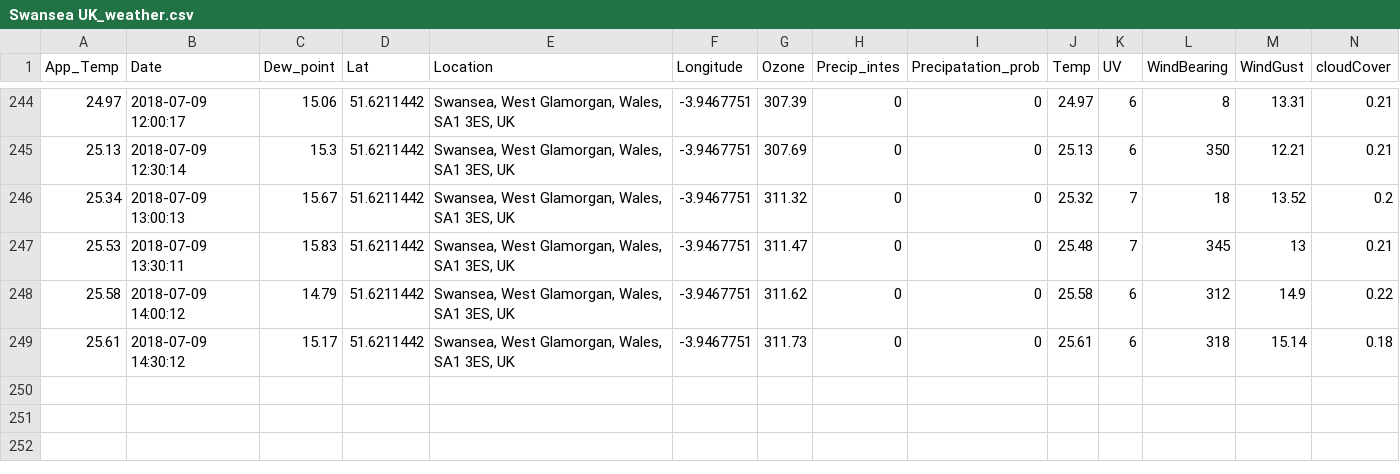
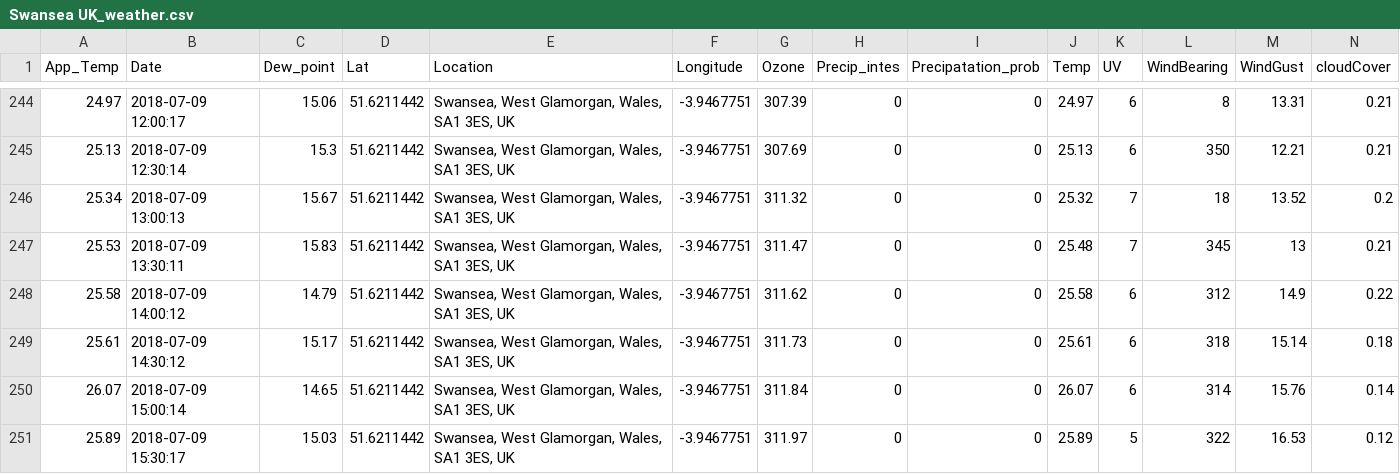
Before and after one commit to Jamespage6978/Projects, a CSV file: API_attempt/data/Swansea UK_weather.csv, drawn as a sheet; only a part is shown, gaps mark what is left out; rows hold the shown columns only; the diff names each change by its address in the sheet, - before the commit and + after, or states it on an @@ line.

```diff
--- a/API_attempt/data/Swansea UK_weather.csv
+++ b/API_attempt/data/Swansea UK_weather.csv
+row 250: 26.07 | 2018-07-09 15:00:14 | 14.65 | 51.6211442 | Swansea, West Glamorgan, Wales, SA1 3ES, UK | -3.9467751 | 311.84 | 0 | 0 | 26.07 | 6 | 314 | 15.76 | 0.14
+row 251: 25.89 | 2018-07-09 15:30:17 | 15.03 | 51.6211442 | Swansea, West Glamorgan, Wales, SA1 3ES, UK | -3.9467751 | 311.97 | 0 | 0 | 25.89 | 5 | 322 | 16.53 | 0.12
```
Also changed, not shown: API_attempt/data/Carmarthen UK_weather.csv, API_attempt/data/Halesowen UK_weather.csv, 1 other file.
